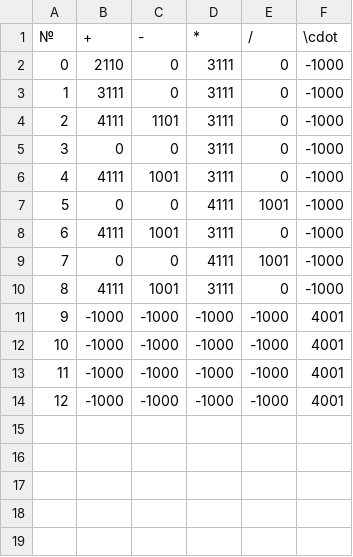
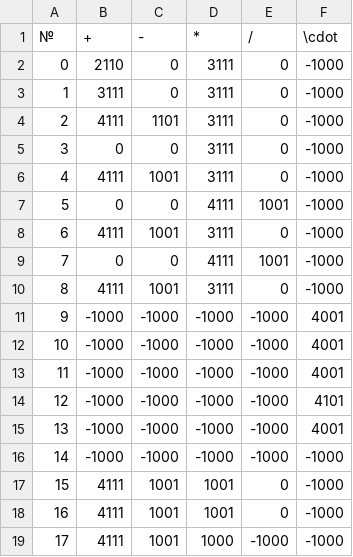
Before and after one commit to TeddyReady/MathTasksRenderer, a CSV file: general/data/set.csv, drawn as a sheet; addresses are those after the commit; the diff names each change by its address in the sheet, - before the commit and + after, or states it on an @@ line.

```diff
--- a/general/data/set.csv
+++ b/general/data/set.csv
+row 14: 12 | -1000 | -1000 | -1000 | -1000 | 4101
@@ column A (№) renumbered in row 15 @@
+row 16: 14 | -1000 | -1000 | -1000 | -1000 | -1000
+row 17: 15 | 4111 | 1001 | 1001 | 0 | -1000
+row 18: 16 | 4111 | 1001 | 1001 | 0 | -1000
+row 19: 17 | 4111 | 1001 | 1000 | -1000 | -1000
```
Also changed, not shown: 4 other files.
